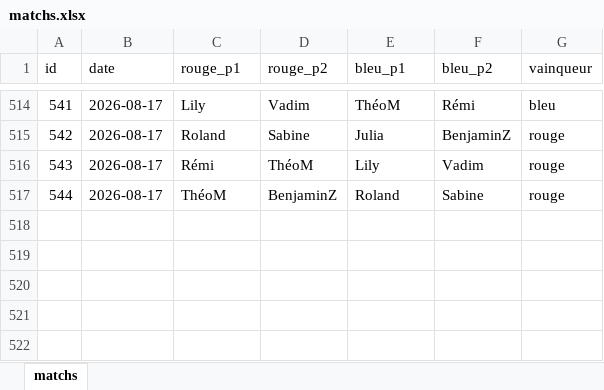
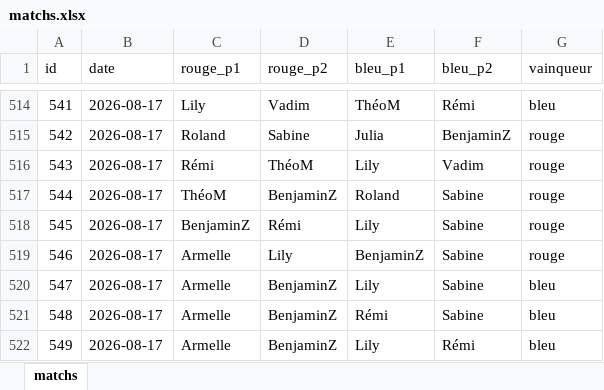
Before and after one commit to CBGP-activities/Foosball, an Excel workbook: data/matchs.xlsx, sheet matchs, drawn as a sheet; only a part is shown, gaps mark what is left out; values as stored, in another font and other column widths than the file's, no borders; the diff names each change by its address in the sheet, - before the commit and + after, or states it on an @@ line.

```diff
--- a/data/matchs.xlsx (sheet matchs)
+++ b/data/matchs.xlsx (sheet matchs)
+row 518: 545 | 2026-08-17 | BenjaminZ | Rémi | Lily | Sabine | rouge
+row 519: 546 | 2026-08-17 | Armelle | Lily | BenjaminZ | Sabine | rouge
+row 520: 547 | 2026-08-17 | Armelle | BenjaminZ | Lily | Sabine | bleu
+row 521: 548 | 2026-08-17 | Armelle | BenjaminZ | Rémi | Sabine | bleu
+row 522: 549 | 2026-08-17 | Armelle | BenjaminZ | Lily | Rémi | bleu
```
Also changed, not shown: 13 other files.
